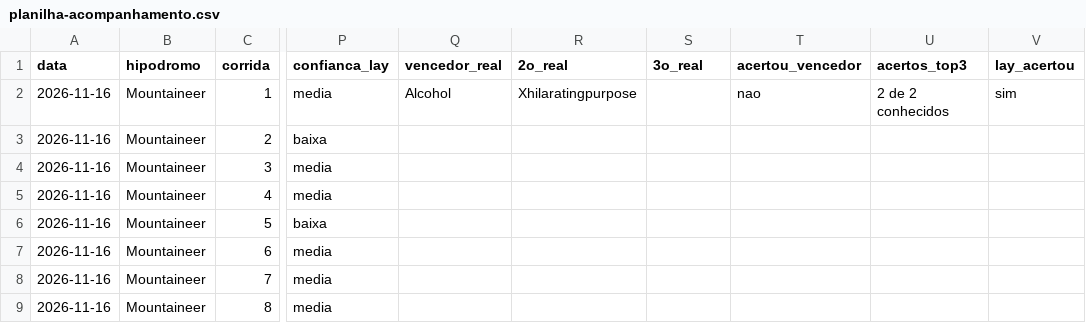
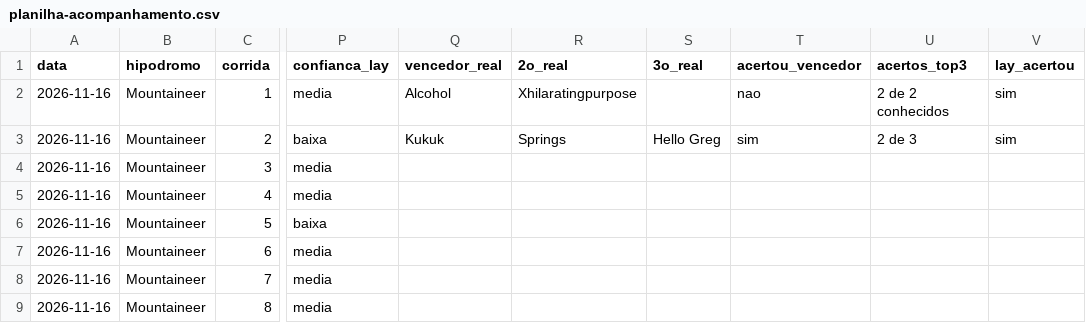
Before and after one commit to vidadeinvestidoresportivo/Analista-Cavalos-2, a CSV file: analista/planilha-acompanhamento.csv, drawn as a sheet; only a part is shown, gaps mark what is left out; the diff names each change by its address in the sheet, - before the commit and + after, or states it on an @@ line.

```diff
--- a/analista/planilha-acompanhamento.csv
+++ b/analista/planilha-acompanhamento.csv
-Q3 (vencedor_real): (empty)
+Q3 (vencedor_real): Kukuk
-R3 (2o_real): (empty)
+R3 (2o_real): Springs
-S3 (3o_real): (empty)
+S3 (3o_real): Hello Greg
-T3 (acertou_vencedor): (empty)
+T3 (acertou_vencedor): sim
-U3 (acertos_top3): (empty)
+U3 (acertos_top3): 2 de 3
-V3 (lay_acertou): (empty)
+V3 (lay_acertou): sim
```
